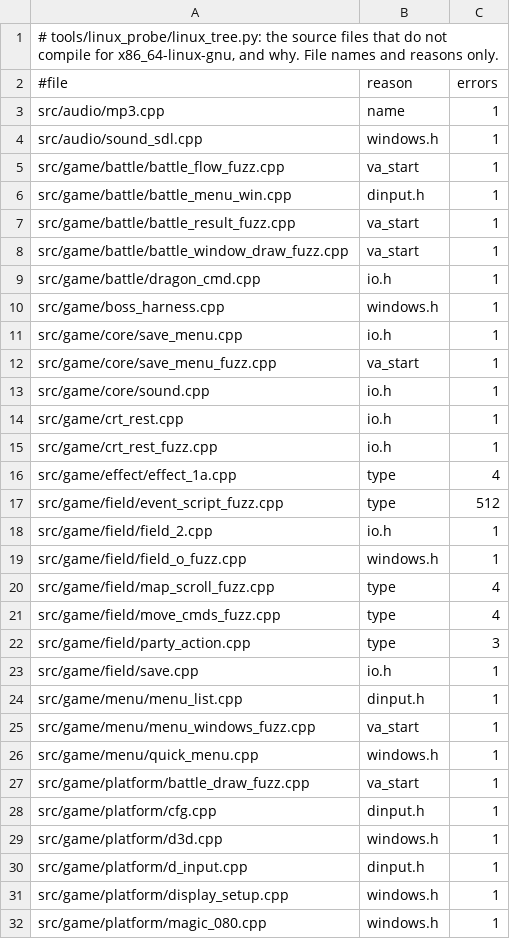
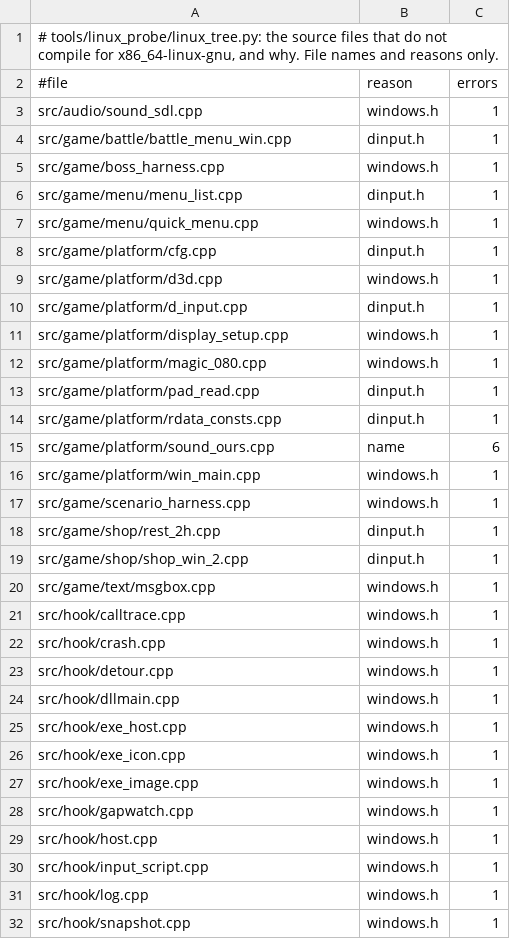
Before and after one commit to kerokline/BreathOfFire3PCPort, a TSV file: analysis/linux_tree.tsv, drawn as a sheet; only a part is shown; the shorter side is filled out with more unchanged rows; the diff covers the shown part only; the diff names each change by its address in the sheet, - before the commit and + after, or states it on an @@ line.

```diff
--- a/analysis/linux_tree.tsv
+++ b/analysis/linux_tree.tsv
-row 3: src/audio/mp3.cpp | name | 1
-row 5: src/game/battle/battle_flow_fuzz.cpp | va_start | 1
-row 7: src/game/battle/battle_result_fuzz.cpp | va_start | 1
-row 8: src/game/battle/battle_window_draw_fuzz.cpp | va_start | 1
-row 9: src/game/battle/dragon_cmd.cpp | io.h | 1
-row 11: src/game/core/save_menu.cpp | io.h | 1
-row 12: src/game/core/save_menu_fuzz.cpp | va_start | 1
-row 13: src/game/core/sound.cpp | io.h | 1
-row 14: src/game/crt_rest.cpp | io.h | 1
-row 15: src/game/crt_rest_fuzz.cpp | io.h | 1
-row 16: src/game/effect/effect_1a.cpp | type | 4
-row 17: src/game/field/event_script_fuzz.cpp | type | 512
-row 18: src/game/field/field_2.cpp | io.h | 1
-row 19: src/game/field/field_o_fuzz.cpp | windows.h | 1
-row 20: src/game/field/map_scroll_fuzz.cpp | type | 4
-row 21: src/game/field/move_cmds_fuzz.cpp | type | 4
-row 22: src/game/field/party_action.cpp | type | 3
-row 23: src/game/field/save.cpp | io.h | 1
-row 25: src/game/menu/menu_windows_fuzz.cpp | va_start | 1
-row 27: src/game/platform/battle_draw_fuzz.cpp | va_start | 1
```
Also changed, not shown: 6 removed rows elsewhere in this file, analysis/os_census.tsv, 46 other files.
